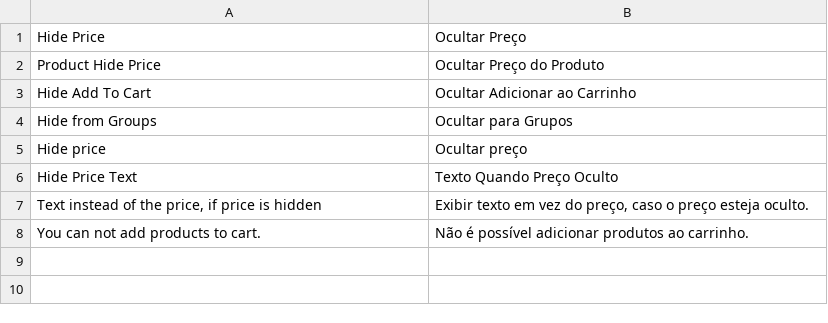
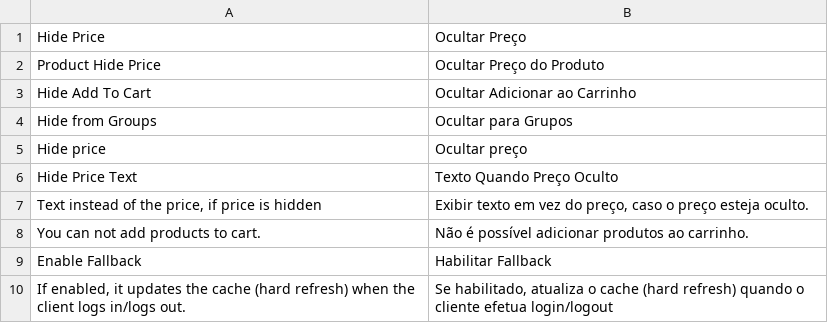
Before and after one commit to Buzz-Dev-Web/Hideprice, a CSV file: i18n/pt_BR.csv, drawn as a sheet; the diff names each change by its address in the sheet, - before the commit and + after, or states it on an @@ line.

```diff
--- a/i18n/pt_BR.csv
+++ b/i18n/pt_BR.csv
+row 9: Enable Fallback | Habilitar Fallback
+row 10: If enabled, it updates the cache (hard refresh) when the client logs in/logs out. | Se habilitado, atualiza o cache (hard refresh) quando o cliente efetua login/logout
```
Also changed, not shown: i18n/en_US.csv, 7 other files.
